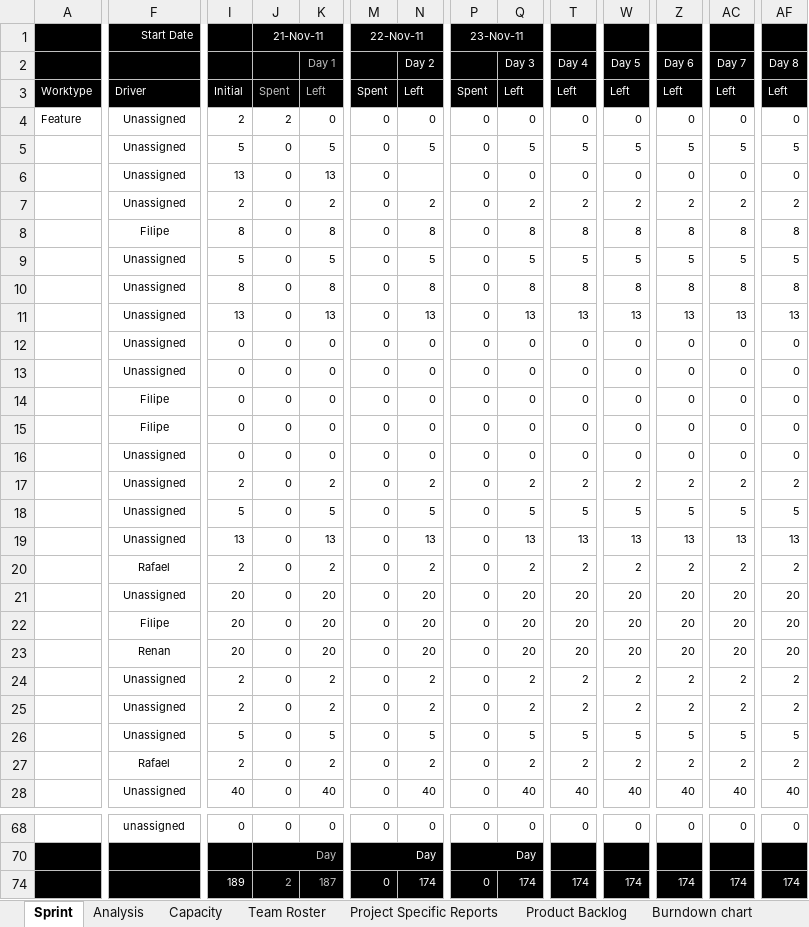
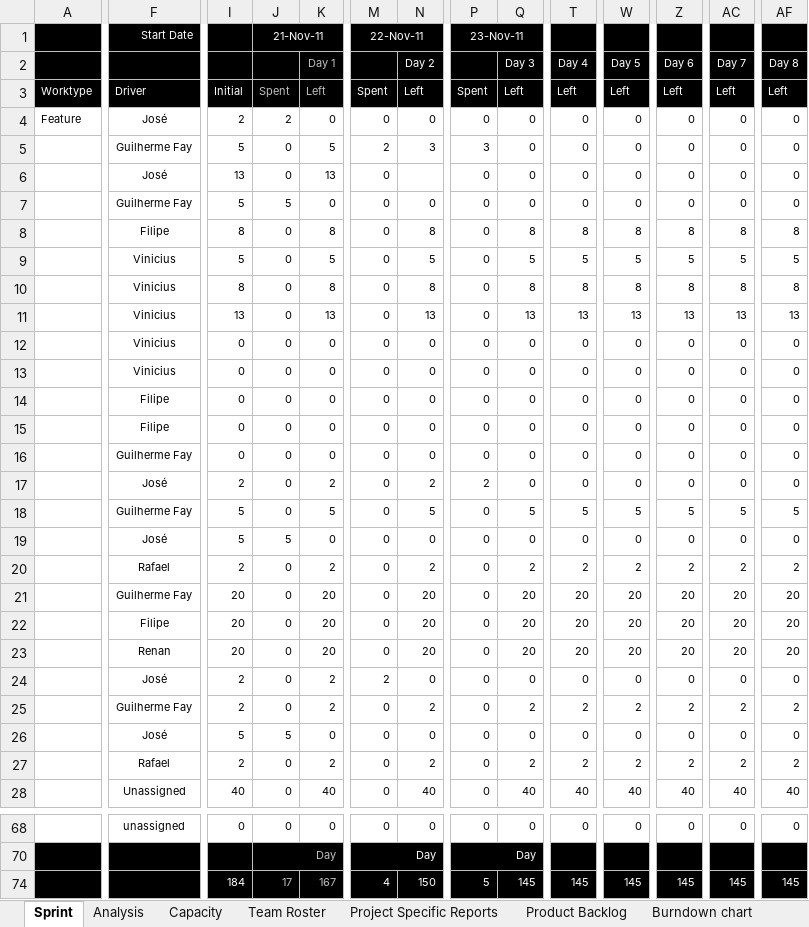
Before and after one commit to carlosneo/dotprojecteap, an Excel workbook: Dot Project EAP/4. System Management/Backlog/DPEAP_BKL_20111121.xlsm, sheet Sprint, drawn as a sheet; only a part is shown, gaps mark what is left out; values as stored, in another font and other column widths than the file's, no borders; charts and pictures and conditional formats not drawn; removed rows and columns are numbered as before the commit, all else as after; rows hold the shown columns only; the diff covers the shown part only; the diff names each change by its address in the sheet, - before the commit and + after, or states it on an @@ line.

Commit message:
Atualiação do DPEAP_BKL_20111121.xlsm com informações sobre os resposavel por atividades, e o esforço de algumas atividades foram contabilizados.

```diff
--- a/Dot Project EAP/4. System Management/Backlog/DPEAP_BKL_20111121.xlsm (sheet Sprint)
+++ b/Dot Project EAP/4. System Management/Backlog/DPEAP_BKL_20111121.xlsm (sheet Sprint)
-F4: Unassigned
+F4: José
-row 5:  | Unassigned | 5 | 0 | 5 | 0 | 5 | 0 | 5 | 5 | 5 | 5 | 5 | 5
+row 5:  | Guilherme Fay | 5 | 0 | 5 | 2 | 3 | 3 | 0 | 0 | 0 | 0 | 0 | 0
-F6: Unassigned
+F6: José
-row 7:  | Unassigned | 2 | 0 | 2 | 0 | 2 | 0 | 2 | 2 | 2 | 2 | 2 | 2
+row 7:  | Guilherme Fay | 5 | 5 | 0 | 0 | 0 | 0 | 0 | 0 | 0 | 0 | 0 | 0
-F9:F13: Unassigned
+F9:F13: Vinicius
-F16: Unassigned
+F16: Guilherme Fay
-row 17:  | Unassigned | 2 | 0 | 2 | 0 | 2 | 0 | 2 | 2 | 2 | 2 | 2 | 2
+row 17:  | José | 2 | 0 | 2 | 0 | 2 | 2 | 0 | 0 | 0 | 0 | 0 | 0
-F18: Unassigned
+F18: Guilherme Fay
-row 19:  | Unassigned | 13 | 0 | 13 | 0 | 13 | 0 | 13 | 13 | 13 | 13 | 13 | 13
+row 19:  | José | 5 | 5 | 0 | 0 | 0 | 0 | 0 | 0 | 0 | 0 | 0 | 0
-F21: Unassigned
+F21: Guilherme Fay
-row 24:  | Unassigned | 2 | 0 | 2 | 0 | 2 | 0 | 2 | 2 | 2 | 2 | 2 | 2
+row 24:  | José | 2 | 0 | 2 | 2 | 0 | 0 | 0 | 0 | 0 | 0 | 0 | 0
-F25: Unassigned
+F25: Guilherme Fay
-row 26:  | Unassigned | 5 | 0 | 5 | 0 | 5 | 0 | 5 | 5 | 5 | 5 | 5 | 5
+row 26:  | José | 5 | 5 | 0 | 0 | 0 | 0 | 0 | 0 | 0 | 0 | 0 | 0
-I74: 189
+I74: 184
-J74: 2
+J74: 17
-K74: 187
+K74: 167
-M74: 0
+M74: 4
-N74: 174
+N74: 150
-P74: 0
+P74: 5
-Q74: 174
+Q74: 145
-T74: 174
+T74: 145
-W74: 174
+W74: 145
-Z74: 174
+Z74: 145
-AC74: 174
+AC74: 145
-AF74: 174
+AF74: 145
```
Also changed, not shown: 6 edited cells elsewhere in this sheet, sheet Analysis, sheet Project Specific Reports, sheet Capacity, charts or pictures.
